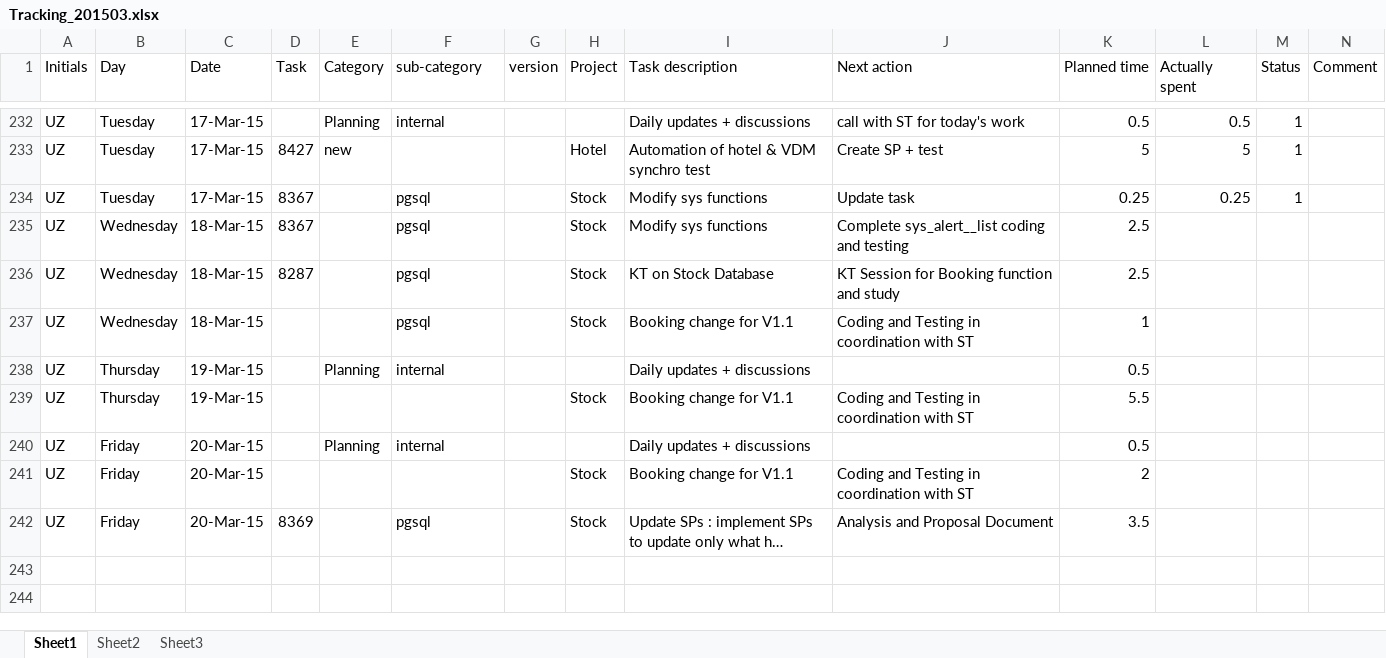
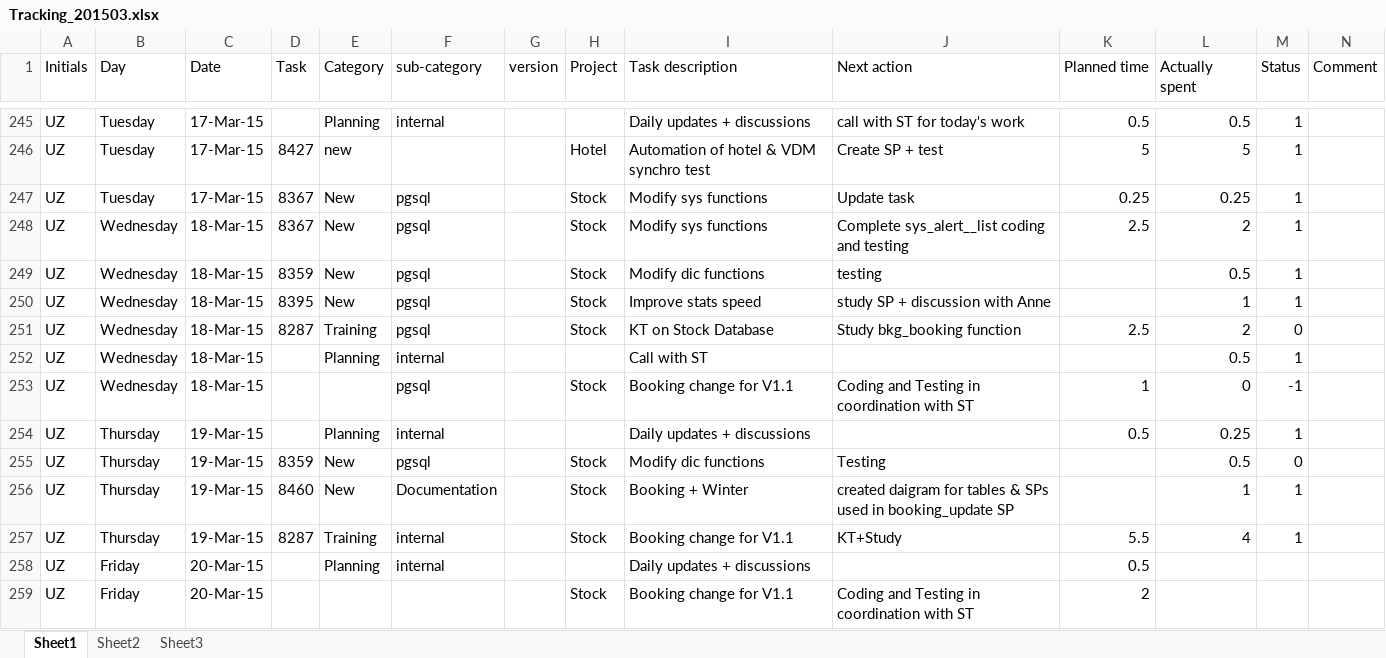
Before and after one commit to jy0tsna/Timesheets, an Excel workbook: Manual/Tracking_201503.xlsx, sheet Sheet1, drawn as a sheet; only a part is shown, gaps mark what is left out; the shorter side is filled out with more unchanged rows; long unchanged cells end in …; values as stored, in another font and other column widths than the file's, no cell formats; addresses are those after the commit; rows hold the shown columns only; the diff covers the shown part only; the diff names each change by its address in the sheet, - before the commit and + after, or states it on an @@ line.

```diff
--- a/Manual/Tracking_201503.xlsx (sheet Sheet1)
+++ b/Manual/Tracking_201503.xlsx (sheet Sheet1)
-E247:E248 (Category): (empty)
+E247:E248 (Category): New
-L248 (Actually spent): (empty)
+L248 (Actually spent): 2
-M248 (Status): (empty)
+M248 (Status): 1
+row 249: UZ | Wednesday | 18-Mar-15 | 8359 | New | pgsql |  | Stock | Modify dic functions | testing |  | 0.5 | 1
+row 250: UZ | Wednesday | 18-Mar-15 | 8395 | New | pgsql |  | Stock | Improve stats speed | study SP + discussion with Anne |  | 1 | 1
-E251 (Category): (empty)
+E251 (Category): Training
-J251 (Next action): KT Session for Booking function and study
+J251 (Next action): Study bkg_booking function
-L251 (Actually spent): (empty)
+L251 (Actually spent): 2
-M251 (Status): (empty)
+M251 (Status): 0
+row 252: UZ | Wednesday | 18-Mar-15 |  | Planning | internal |  |  | Call with ST |  |  | 0.5 | 1
-L253 (Actually spent): (empty)
+L253 (Actually spent): 0
-M253 (Status): (empty)
+M253 (Status): -1
-L254 (Actually spent): (empty)
+L254 (Actually spent): 0.25
-M254 (Status): (empty)
+M254 (Status): 1
+row 255: UZ | Thursday | 19-Mar-15 | 8359 | New | pgsql |  | Stock | Modify dic functions | Testing |  | 0.5 | 0
+row 256: UZ | Thursday | 19-Mar-15 | 8460 | New | Documentation |  | Stock | Booking + Winter | created daigram for tables & SPs used in booking_update SP |  | 1 | 1
-D257 (Task): (empty)
+D257 (Task): 8287
-E257 (Category): (empty)
+E257 (Category): Training
-F257 (sub-category): (empty)
+F257 (sub-category): internal
-J257 (Next action): Coding and Testing in coordination with ST
+J257 (Next action): KT+Study
-L257 (Actually spent): (empty)
+L257 (Actually spent): 4
-M257 (Status): (empty)
+M257 (Status): 1
```
Also changed, not shown: 16 added rows, 3 removed rows and 58 edited cells elsewhere in this sheet, cell formats.
